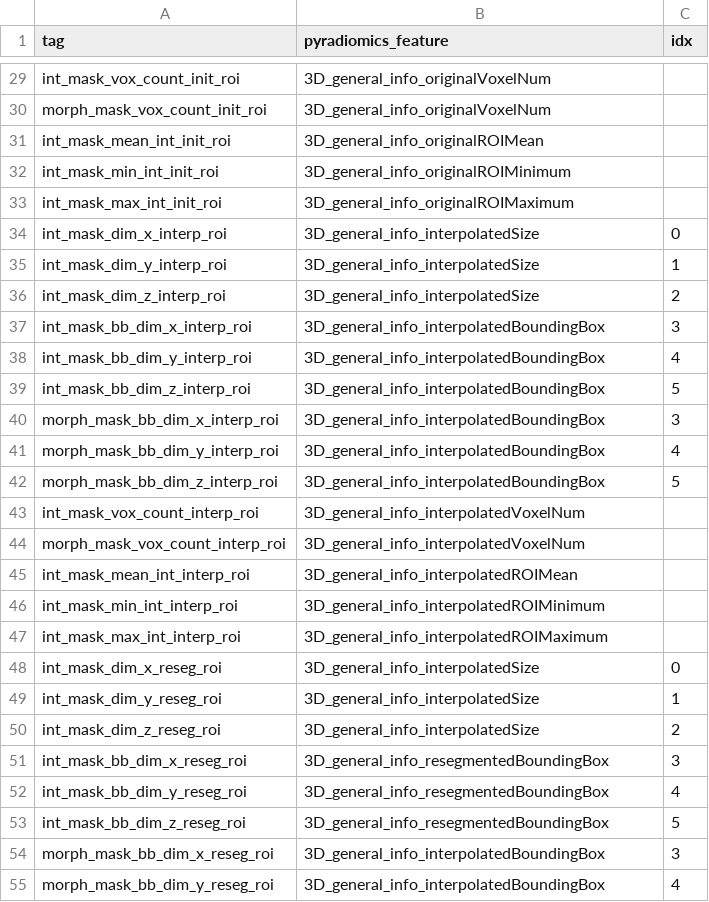
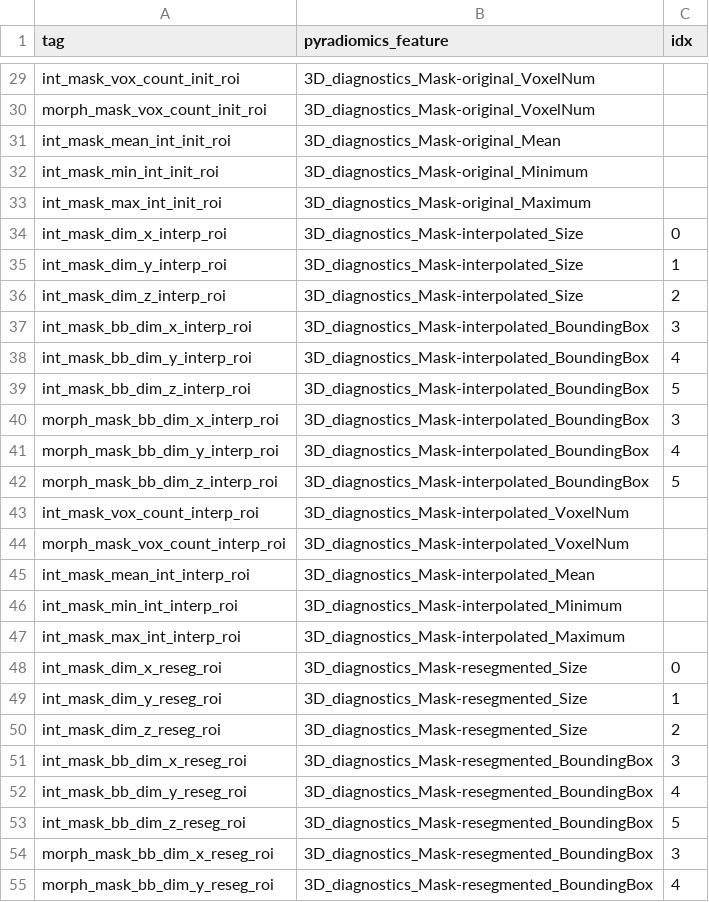
Before and after one commit to AIM-Harvard/pyradiomics_ibsi-benchmark, a CSV file: Data/Benchmark/mapping_case3.csv, drawn as a sheet; only a part is shown, gaps mark what is left out; the diff covers the shown part only; the diff names each change by its address in the sheet, - before the commit and + after, or states it on an @@ line.

```diff
--- a/Data/Benchmark/mapping_case3.csv
+++ b/Data/Benchmark/mapping_case3.csv
-B29:B30 (pyradiomics_feature): 3D_general_info_originalVoxelNum
+B29:B30 (pyradiomics_feature): 3D_diagnostics_Mask-original_VoxelNum
-B31 (pyradiomics_feature): 3D_general_info_originalROIMean
+B31 (pyradiomics_feature): 3D_diagnostics_Mask-original_Mean
-B32 (pyradiomics_feature): 3D_general_info_originalROIMinimum
+B32 (pyradiomics_feature): 3D_diagnostics_Mask-original_Minimum
-B33 (pyradiomics_feature): 3D_general_info_originalROIMaximum
+B33 (pyradiomics_feature): 3D_diagnostics_Mask-original_Maximum
-B34:B36 (pyradiomics_feature): 3D_general_info_interpolatedSize
+B34:B36 (pyradiomics_feature): 3D_diagnostics_Mask-interpolated_Size
-B37:B42 (pyradiomics_feature): 3D_general_info_interpolatedBoundingBox
+B37:B42 (pyradiomics_feature): 3D_diagnostics_Mask-interpolated_BoundingBox
-B43:B44 (pyradiomics_feature): 3D_general_info_interpolatedVoxelNum
+B43:B44 (pyradiomics_feature): 3D_diagnostics_Mask-interpolated_VoxelNum
-B45 (pyradiomics_feature): 3D_general_info_interpolatedROIMean
+B45 (pyradiomics_feature): 3D_diagnostics_Mask-interpolated_Mean
-B46 (pyradiomics_feature): 3D_general_info_interpolatedROIMinimum
+B46 (pyradiomics_feature): 3D_diagnostics_Mask-interpolated_Minimum
-B47 (pyradiomics_feature): 3D_general_info_interpolatedROIMaximum
+B47 (pyradiomics_feature): 3D_diagnostics_Mask-interpolated_Maximum
-B48:B50 (pyradiomics_feature): 3D_general_info_interpolatedSize
+B48:B50 (pyradiomics_feature): 3D_diagnostics_Mask-resegmented_Size
-B51:B53 (pyradiomics_feature): 3D_general_info_resegmentedBoundingBox
+B51:B53 (pyradiomics_feature): 3D_diagnostics_Mask-resegmented_BoundingBox
-B54:B55 (pyradiomics_feature): 3D_general_info_interpolatedBoundingBox
+B54:B55 (pyradiomics_feature): 3D_diagnostics_Mask-resegmented_BoundingBox
```
Also changed, not shown: 33 edited cells elsewhere in this file, Data/Benchmark/mapping_case1.csv, Data/Benchmark/mapping_case2.csv, 3 other files.
